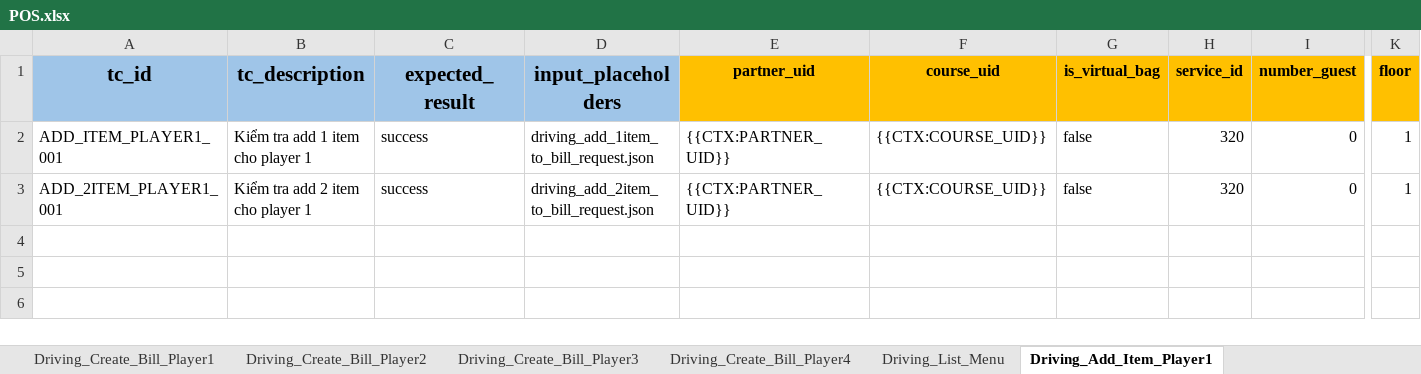
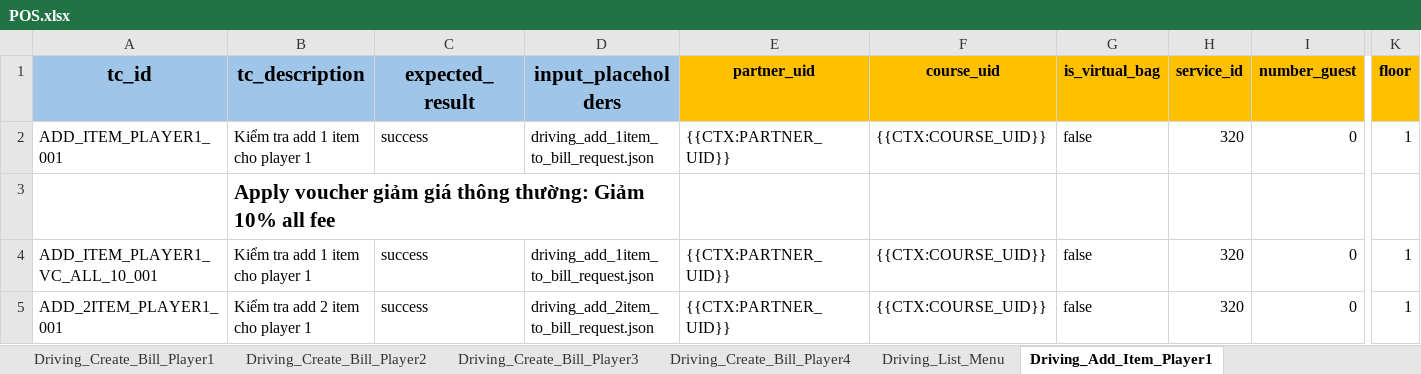
Before and after one commit to PhuongXinhGai/CARO_CMS_AUTO_API_STG, an Excel workbook: src/main/resources/input_excel_file/booking/POS.xlsx, sheet Driving_Add_Item_Player1, drawn as a sheet; only a part is shown, gaps mark what is left out; values as stored, in another font and other column widths than the file's, no borders; rows hold the shown columns only; the diff names each change by its address in the sheet, - before the commit and + after, or states it on an @@ line.

```diff
--- a/src/main/resources/input_excel_file/booking/POS.xlsx (sheet Driving_Add_Item_Player1)
+++ b/src/main/resources/input_excel_file/booking/POS.xlsx (sheet Driving_Add_Item_Player1)
+row 3:  | Apply voucher giảm giá thông thường: Giảm 10% all fee
+row 4: ADD_ITEM_PLAYER1_VC_ALL_10_001 | Kiểm tra add 1 item cho player 1 | success | driving_add_1item_to_bill_request.json | {{CTX:PARTNER_UID}} | {{CTX:COURSE_UID}} | false | 320 | 0 | 1
```
Also changed, not shown: sheet Restaurant_Add_Item_Player1, sheet Kiosk_Add_Item_Player1, sheet Proshop_Add_Item_Player1, sheet Retal_Add_Item_Player1, sheet MiniBar_Add_Item_Player1, src/main/resources/input_excel_file/booking/CICO.xlsx, src/main/resources/input_excel_file/booking/voucher.xlsx, 1 other file.
